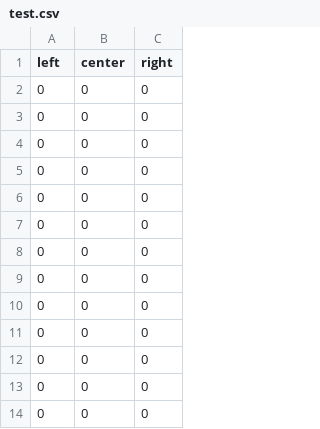
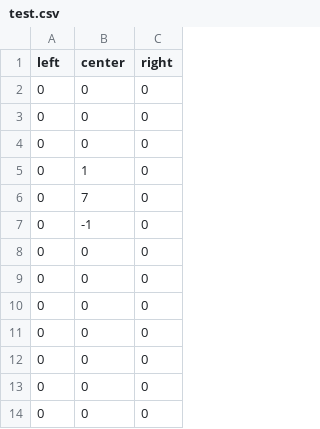
Before and after one commit to jjooyoun/Endless-Running, a CSV file: Assets/Settings/test.csv, drawn as a sheet; only a part is shown.

```diff
--- a/Assets/Settings/test.csv
+++ b/Assets/Settings/test.csv
@@ -4,5 +4,5 @@ left,center,right
 0,0,0
-0,0,0
-0,0,0
-0,0,0
+0,1,0
+0,7,0
+0,-1,0
 0,0,0
```
Also changed, not shown: 1 other file.
